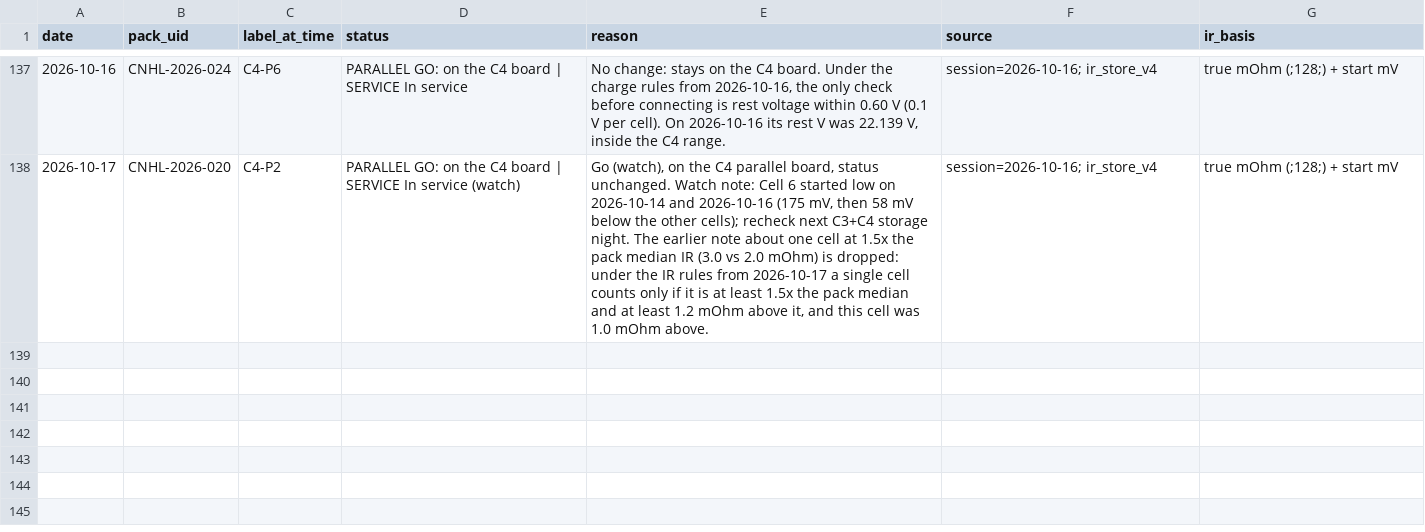
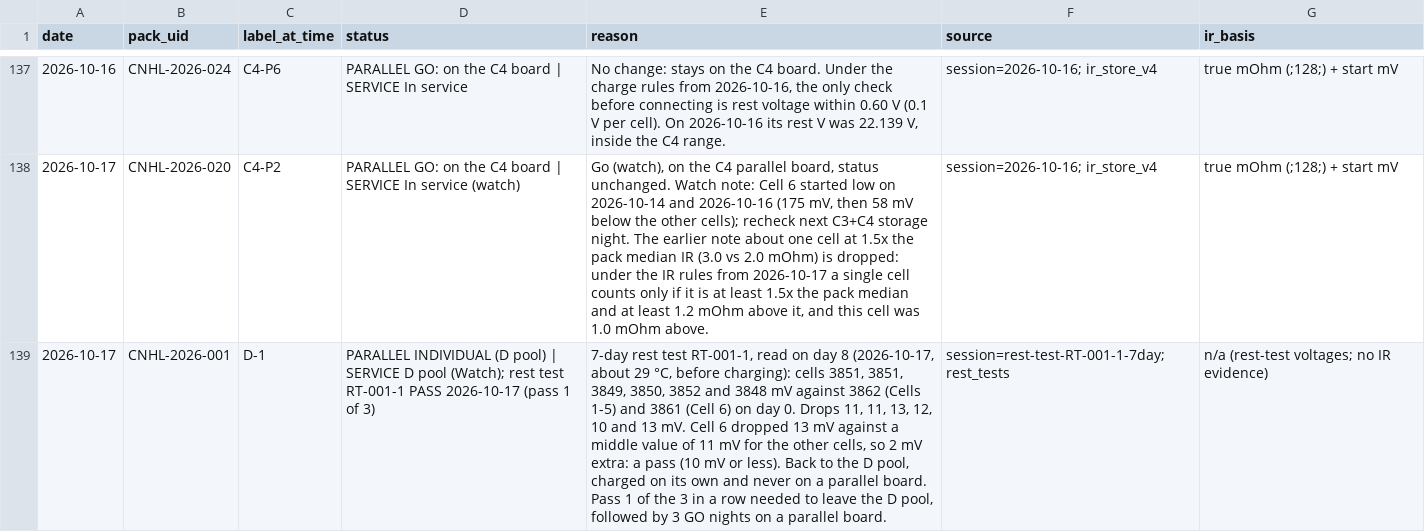
Before and after one commit to crpearson/site, a CSV file: data/v2/status_calls.csv, drawn as a sheet; only a part is shown, gaps mark what is left out; the diff names each change by its address in the sheet, - before the commit and + after, or states it on an @@ line.

```diff
--- a/data/v2/status_calls.csv
+++ b/data/v2/status_calls.csv
+row 139: 2026-10-17 | CNHL-2026-001 | D-1 | PARALLEL INDIVIDUAL (D pool) | SERVICE D pool (Watch); rest test RT-001-1 PASS 2026-10-17 (pass 1 of 3) | 7-day rest test RT-001-1, read on day 8 (2026-10-17, about 29 °C, before charging): cells 3851, 3851, 3849, 3850, 3852 and 3848 mV against 3862 (Cells 1-5) and 3861 (Cell 6) on day 0. Drops 11, 11, 13, 12, 10 and 13 mV. Cell 6 dropped 13 mV against a middle value of 11 mV for the other cells, so 2 mV extra: a pass (10 mV or less). Back to the D pool, charged on its own and never on a parallel board. Pass 1 of the 3 in a row needed to leave the D pool, followed by 3 GO nights on a parallel board. | session=rest-test-RT-001-1-7day; rest_tests | n/a (rest-test voltages; no IR evidence)
```
Also changed, not shown: data/v2/pack_events.csv, data/v2/packs.csv, 10 other files.
